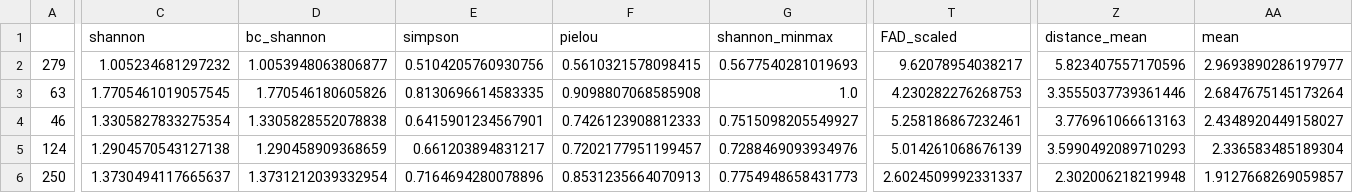
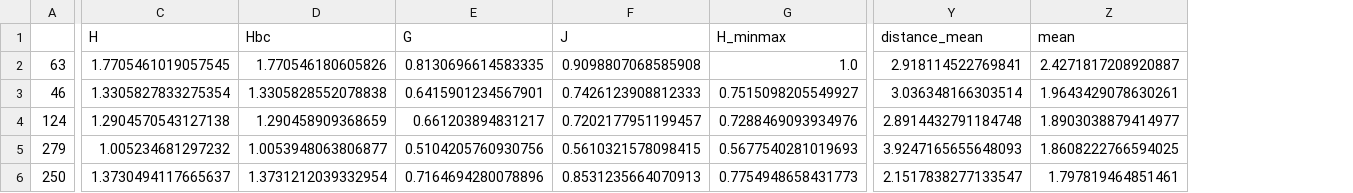
Before and after one commit to alrichardbollans/PhytoChemicalDiversity, a CSV file: diversity_metrics/outputs/top_5_mean.csv, drawn as a sheet; only a part is shown, gaps mark what is left out; removed rows and columns are numbered as before the commit, all else as after; rows hold the shown columns only; the diff covers the shown part only; the diff names each change by its address in the sheet, - before the commit and + after, or states it on an @@ line.

```diff
--- a/diversity_metrics/outputs/top_5_mean.csv
+++ b/diversity_metrics/outputs/top_5_mean.csv
-column T (FAD_scaled), rows 3-6: 4.230282276268753 | 5.258186867232461 | 5.014261068676139 | 2.6024509992331337
-C1: shannon
+C1: H
-D1: bc_shannon
+D1: Hbc
-E1: simpson
+E1: G
-F1: pielou
+F1: J
-G1: shannon_minmax
+G1: H_minmax
-row 2: 279 | 1.005234681297232 | 1.0053948063806877 | 0.5104205760930756 | 0.5610321578098415 | 0.5677540281019693 | 9.62078954038217 | 5.823407557170596 | 2.9693890286197977
-Y2 (distance_mean): 3.3555037739361446
+Y2 (distance_mean): 2.918114522769841
-Z2 (mean): 2.6847675145173264
+Z2 (mean): 2.4271817208920887
-Y3 (distance_mean): 3.776961066613163
+Y3 (distance_mean): 3.036348166303514
-Z3 (mean): 2.4348920449158027
+Z3 (mean): 1.9643429078630261
-Y4 (distance_mean): 3.5990492089710293
+Y4 (distance_mean): 2.8914432791184748
-Z4 (mean): 2.336583485189304
+Z4 (mean): 1.8903038879414977
+row 5: 279 | 1.005234681297232 | 1.0053948063806877 | 0.5104205760930756 | 0.5610321578098415 | 0.5677540281019693 | 3.9247165655648093 | 1.8608222766594025
-Y6 (distance_mean): 2.302006218219948
+Y6 (distance_mean): 2.1517838277133547
-Z6 (mean): 1.9127668269059857
+Z6 (mean): 1.797819464851461
```
Also changed, not shown: 7 edited cells elsewhere in this file, diversity_metrics/outputs/genus_level_pathway_diversity_information.csv, diversity_metrics/outputs/top_5_distance_mean.csv, 3 other files.
